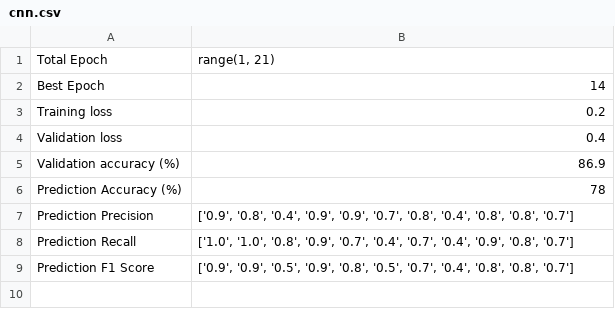
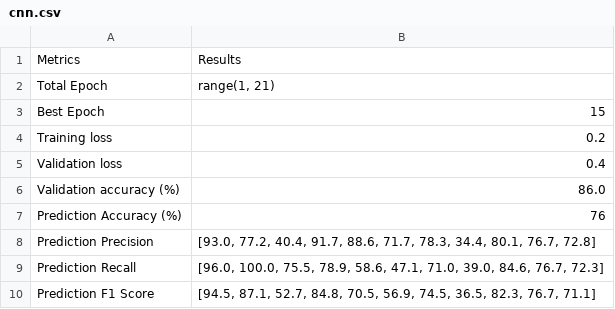
Before and after one commit to IsaacCheung0930/AMLS_assignment23_24_SN20121776, a CSV file: B/Results/cnn.csv, drawn as a sheet.

```diff
--- a/B/Results/cnn.csv
+++ b/B/Results/cnn.csv
@@ -1,9 +1,10 @@
+Metrics,Results
 Total Epoch,"range(1, 21)"
-Best Epoch,14
+Best Epoch,15
 Training loss,0.2
 Validation loss,0.4
-Validation accuracy (%),86.9
-Prediction Accuracy (%),78
-Prediction Precision,"['0.9', '0.8', '0.4', '0.9', '0.9', '0.7', '0.8', '0.4', '0.8', '0.8', '0.7']"
-Prediction Recall,"['1.0', '1.0', '0.8', '0.9', '0.7', '0.4', '0.7', '0.4', '0.9', '0.8', '0.7']"
-Prediction F1 Score,"['0.9', '0.9', '0.5', '0.9', '0.8', '0.5', '0.7', '0.4', '0.8', '0.8', '0.7']"
+Validation accuracy (%),86.0
+Prediction Accuracy (%),76
+Prediction Precision,"[93.0, 77.2, 40.4, 91.7, 88.6, 71.7, 78.3, 34.4, 80.1, 76.7, 72.8]"
+Prediction Recall,"[96.0, 100.0, 75.5, 78.9, 58.6, 47.1, 71.0, 39.0, 84.6, 76.7, 72.3]"
+Prediction F1 Score,"[94.5, 87.1, 52.7, 84.8, 70.5, 56.9, 74.5, 36.5, 82.3, 76.7, 71.1]"
```
Also changed, not shown: A/Results/linear.csv, A/Results/poly.csv, 10 other files.
